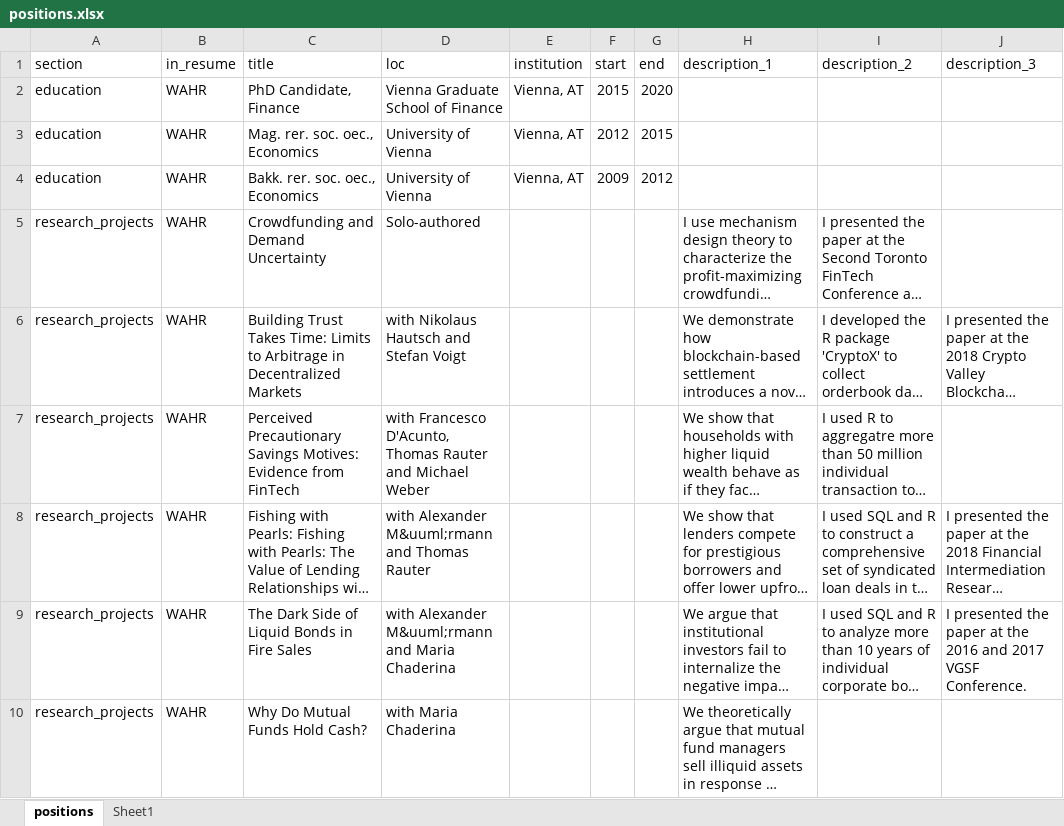
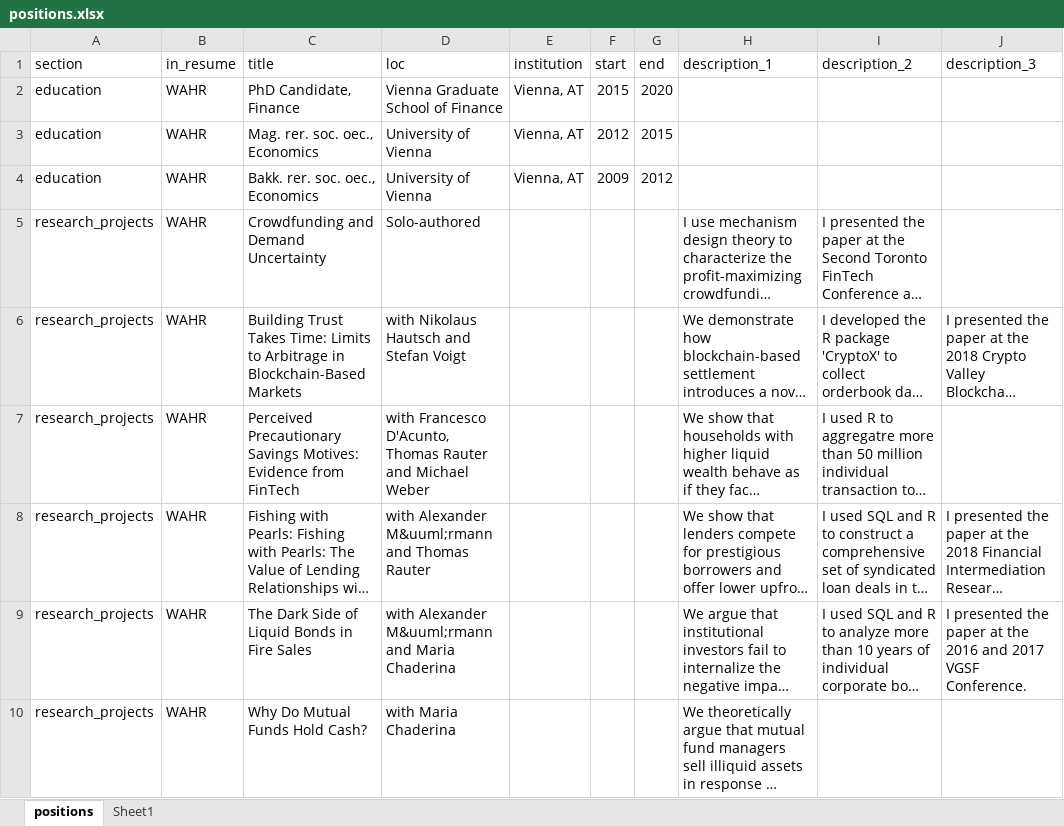
Before and after one commit to christophscheuch/cv, an Excel workbook: positions.xlsx, sheet positions, drawn as a sheet; only a part is shown; long unchanged cells end in …; values as stored, in another font and other column widths than the file's, no borders; table styles not drawn; the diff covers the shown part only; the diff names each change by its address in the sheet, - before the commit and + after, or states it on an @@ line.

Commit message:
Fixed typo

```diff
--- a/positions.xlsx (sheet positions)
+++ b/positions.xlsx (sheet positions)
-C6 (title): …Arbitrage in Decentralized Markets
+C6 (title): …Arbitrage in Blockchain-Based Markets
```
Also changed, not shown: 1 added row and 3 edited cells elsewhere in this sheet, 1 other file.
